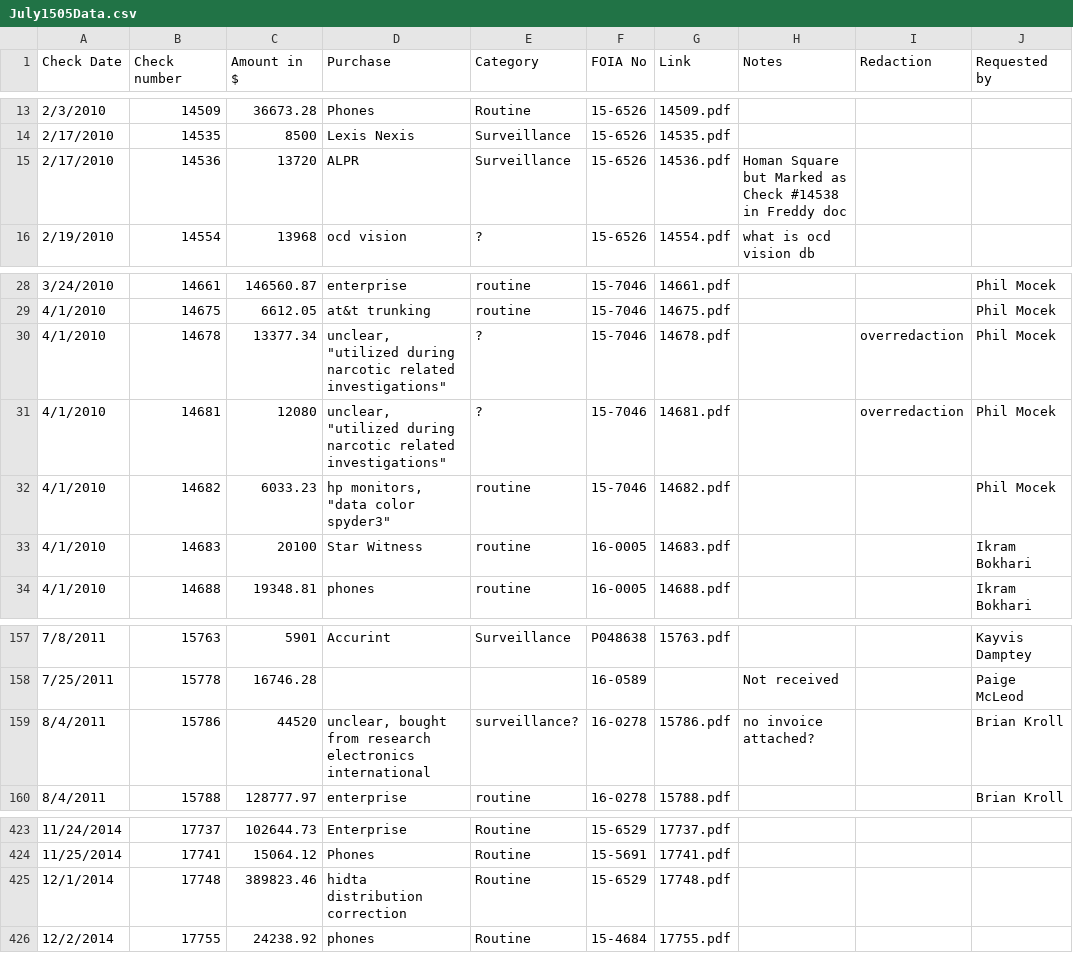
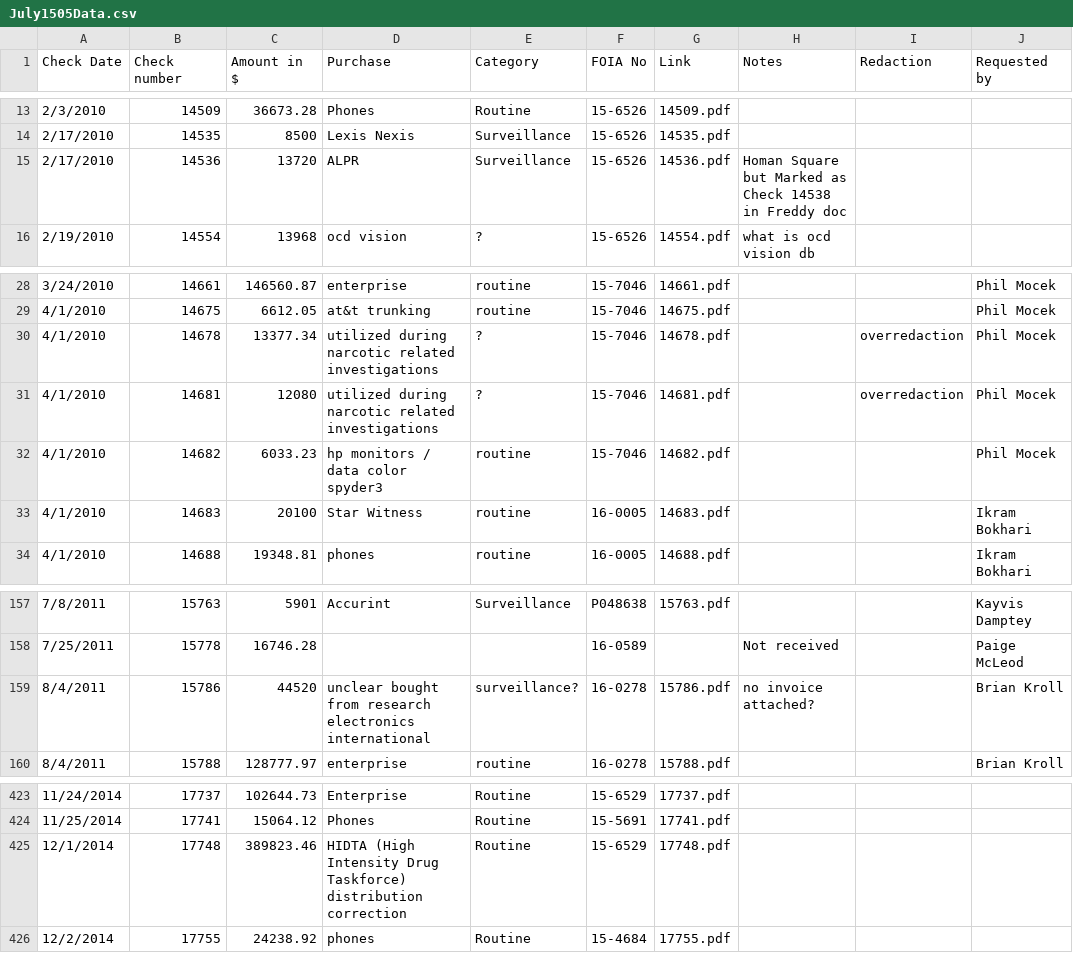
Before and after one commit to saltthefries/lucyparsonslabs.com, a CSV file: fullaudit/data/July1505Data.csv, drawn as a sheet; only a part is shown, gaps mark what is left out; the diff names each change by its address in the sheet, - before the commit and + after, or states it on an @@ line.

Commit message:
new branch to render exported google doc data

```diff
--- a/fullaudit/data/July1505Data.csv
+++ b/fullaudit/data/July1505Data.csv
-H15 (Notes): …as Check #14538 in Freddy…
+H15 (Notes): …as Check 14538 in Freddy…
-D30:D31 (Purchase): unclear, "utilized during narcotic related investigations"
+D30:D31 (Purchase): utilized during narcotic related investigations
-D32 (Purchase): hp monitors, "data color spyder3"
+D32 (Purchase): hp monitors / data color spyder3
-D159 (Purchase): unclear, bought from…
+D159 (Purchase): unclear bought from…
-D425 (Purchase): hidta distribution correction
+D425 (Purchase): HIDTA (High Intensity Drug Taskforce) distribution correction
```
